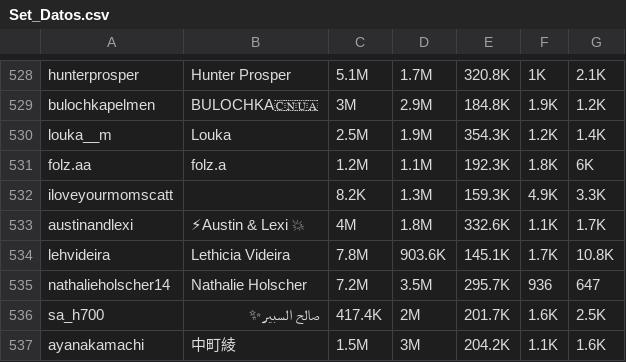
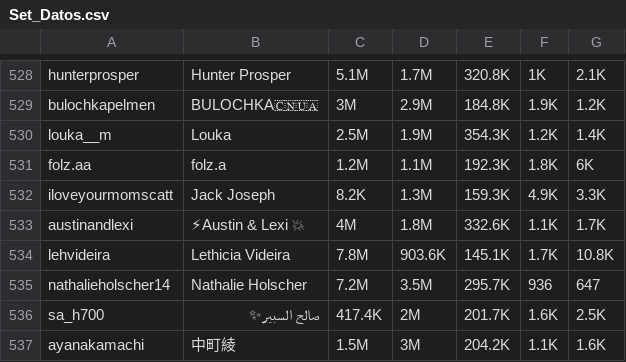
Before and after one commit to Alejo-P/Proyecto-final-AD, a CSV file: Archivos/Base_de_datos/Caso estudio 1/Set_Datos.csv, drawn as a sheet; only a part is shown, gaps mark what is left out; the diff names each change by its address in the sheet, - before the commit and + after, or states it on an @@ line.

Commit message:
Actualización de la base de datos y la conexión

```diff
--- a/Archivos/Base_de_datos/Caso estudio 1/Set_Datos.csv
+++ b/Archivos/Base_de_datos/Caso estudio 1/Set_Datos.csv
-B532: (empty)
+B532: Jack Joseph
```
Also changed, not shown: 4 other files.
